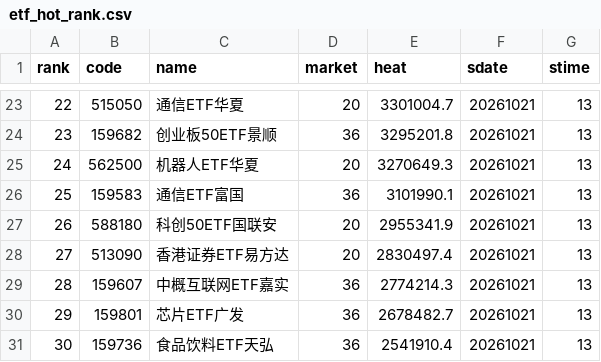
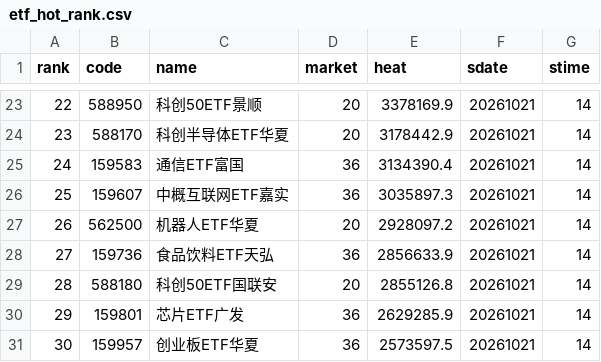
Before and after one commit to zihengniu9/etf-rotation-desk, a CSV file: outputs/etf_hot_rank.csv, drawn as a sheet; only a part is shown, gaps mark what is left out; the diff covers the shown part only.

```diff
--- a/outputs/etf_hot_rank.csv
+++ b/outputs/etf_hot_rank.csv
@@ -23,9 +23,9 @@
-22,515050,通信ETF华夏,20,3301004.7,20261021,13
-23,159682,创业板50ETF景顺,36,3295201.8,20261021,13
-24,562500,机器人ETF华夏,20,3270649.3,20261021,13
-25,159583,通信ETF富国,36,3101990.1,20261021,13
-26,588180,科创50ETF国联安,20,2955341.9,20261021,13
-27,513090,香港证券ETF易方达,20,2830497.4,20261021,13
-28,159607,中概互联网ETF嘉实,36,2774214.3,20261021,13
-29,159801,芯片ETF广发,36,2678482.7,20261021,13
-30,159736,食品饮料ETF天弘,36,2541910.4,20261021,13
+22,588950,科创50ETF景顺,20,3378169.9,20261021,14
+23,588170,科创半导体ETF华夏,20,3178442.9,20261021,14
+24,159583,通信ETF富国,36,3134390.4,20261021,14
+25,159607,中概互联网ETF嘉实,36,3035897.3,20261021,14
+26,562500,机器人ETF华夏,20,2928097.2,20261021,14
+27,159736,食品饮料ETF天弘,36,2856633.9,20261021,14
+28,588180,科创50ETF国联安,20,2855126.8,20261021,14
+29,159801,芯片ETF广发,36,2629285.9,20261021,14
+30,159957,创业板ETF华夏,36,2573597.5,20261021,14
```
Also changed, not shown: 83 edited cells elsewhere in this file, outputs/dividend_factor_candidates.csv, outputs/growth_factor_candidates.csv, 34 other files.
